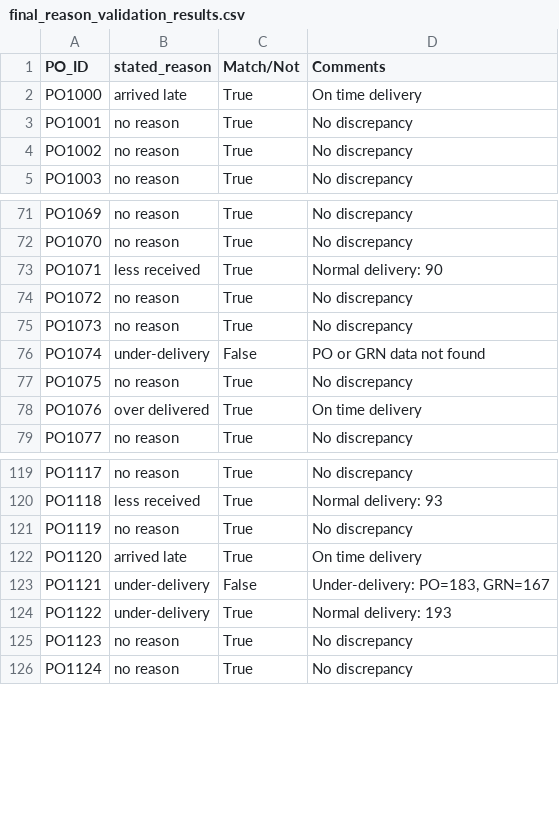
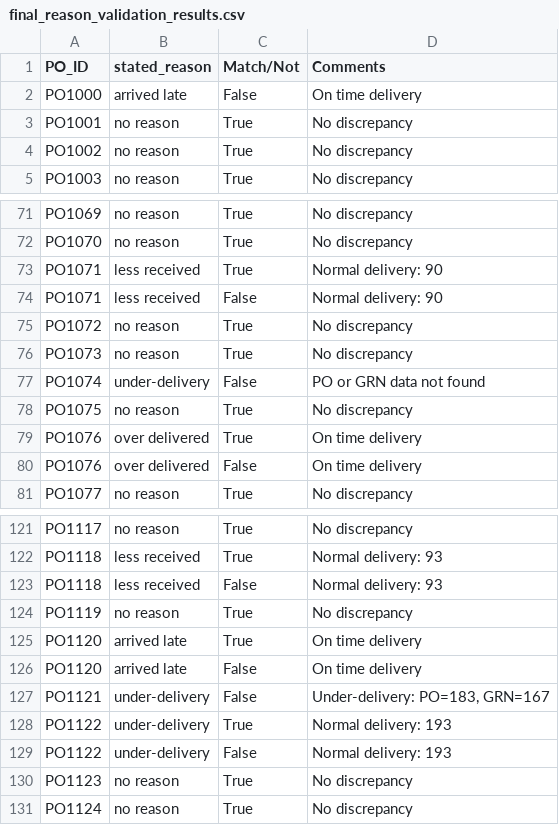
Before and after one commit to knkltd25-hash/reconciliation, a CSV file: backend/final_reason_validation_results.csv, drawn as a sheet; only a part is shown, gaps mark what is left out.

```diff
--- a/backend/final_reason_validation_results.csv
+++ b/backend/final_reason_validation_results.csv
@@ -1,3 +1,3 @@
 PO_ID,stated_reason,Match/Not,Comments
-PO1000,arrived late,True,On time delivery
+PO1000,arrived late,False,On time delivery
 PO1001,no reason,True,No discrepancy
@@ -73,2 +73,3 @@ PO1070,no reason,True,No discrepancy
 PO1071,less received,True,Normal delivery: 90
+PO1071,less received,False,Normal delivery: 90
 PO1072,no reason,True,No discrepancy
@@ -78,2 +79,3 @@ PO1075,no reason,True,No discrepancy
 PO1076,over delivered,True,On time delivery
+PO1076,over delivered,False,On time delivery
 PO1077,no reason,True,No discrepancy
@@ -120,6 +122,9 @@ PO1117,no reason,True,No discrepancy
 PO1118,less received,True,Normal delivery: 93
+PO1118,less received,False,Normal delivery: 93
 PO1119,no reason,True,No discrepancy
 PO1120,arrived late,True,On time delivery
+PO1120,arrived late,False,On time delivery
 PO1121,under-delivery,False,"Under-delivery: PO=183, GRN=167"
 PO1122,under-delivery,True,Normal delivery: 193
+PO1122,under-delivery,False,Normal delivery: 193
 PO1123,no reason,True,No discrepancy
```
Also changed, not shown: 1 other file.
